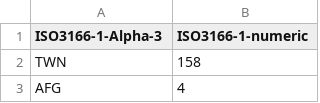
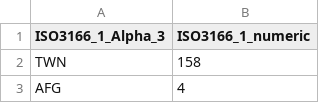
Before and after one commit to Abhishek-Srikanth/Abhishek-Srikanth.github.io, a CSV file: projects/UIUC_DataVis/iso_numeric_to_alpha.csv, drawn as a sheet; only a part is shown.

Commit message:
csv titles changed

```diff
--- a/projects/UIUC_DataVis/iso_numeric_to_alpha.csv
+++ b/projects/UIUC_DataVis/iso_numeric_to_alpha.csv
@@ -1,2 +1,2 @@
-ISO3166-1-Alpha-3,ISO3166-1-numeric
+ISO3166_1_Alpha_3,ISO3166_1_numeric
 TWN,158
```
